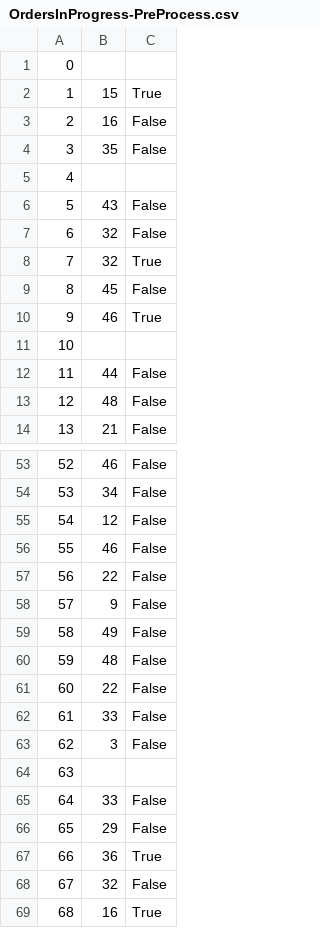
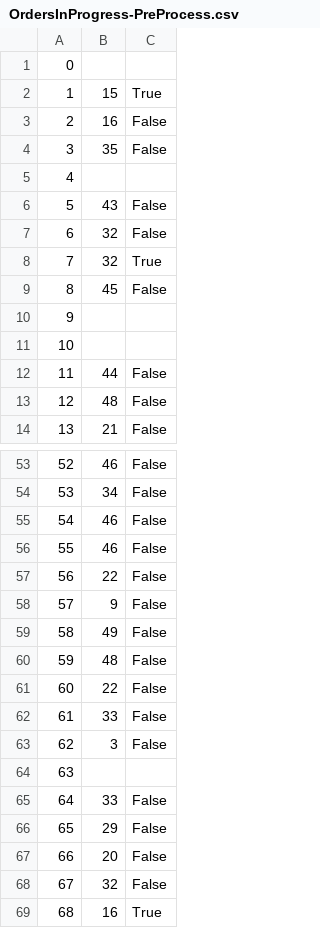
Before and after one commit to ekang100/e-commerce-app, a CSV file: db/generated/OrdersInProgress-PreProcess.csv, drawn as a sheet; only a part is shown, gaps mark what is left out; the diff covers the shown part only.

```diff
--- a/db/generated/OrdersInProgress-PreProcess.csv
+++ b/db/generated/OrdersInProgress-PreProcess.csv
@@ -9,3 +9,3 @@
 "8","45","False"
-"9","46","True"
+"9","",""
 "10","",""
@@ -54,3 +54,3 @@
 "53","34","False"
-"54","12","False"
+"54","46","False"
 "55","46","False"
@@ -66,3 +66,3 @@
 "65","29","False"
-"66","36","True"
+"66","20","False"
 "67","32","False"
```
Also changed, not shown: 16 edited cells elsewhere in this file, db/generated/LineItem-PreProcess.csv, db/generated/LineItem.csv, 6 other files.
